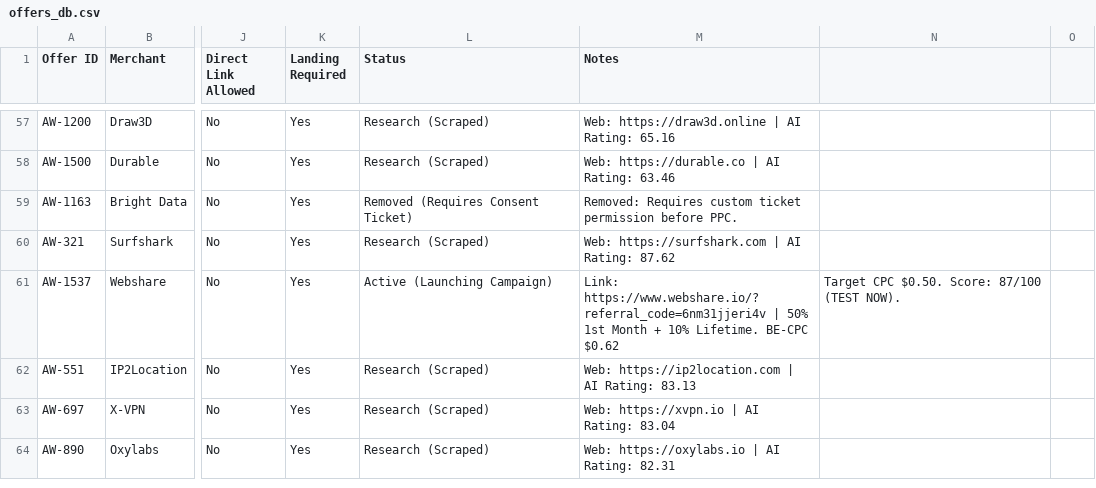
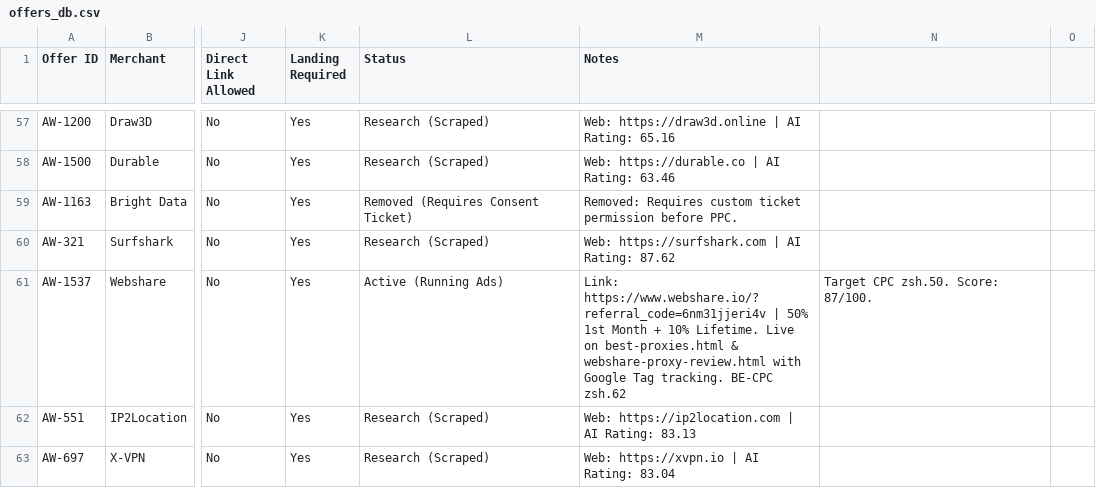
Before and after one commit to paultuan2001/verifyreviews-landing, a CSV file: research/offers_db.csv, drawn as a sheet; only a part is shown, gaps mark what is left out; the shorter side is filled out with more unchanged rows; the diff names each change by its address in the sheet, - before the commit and + after, or states it on an @@ line.

```diff
--- a/research/offers_db.csv
+++ b/research/offers_db.csv
-L61 (Status): Active (Launching Campaign)
+L61 (Status): Active (Running Ads)
-M61 (Notes): …10% Lifetime. BE-CPC $0.62
+M61 (Notes): …10% Lifetime. Live on best-proxies.html & webshare-proxy-review.html with Google Tag tracking. BE-CPC zsh.62
-N61: Target CPC $0.50. Score: 87/100 (TEST NOW).
+N61: Target CPC zsh.50. Score: 87/100.
```
Also changed, not shown: 1 other file.
